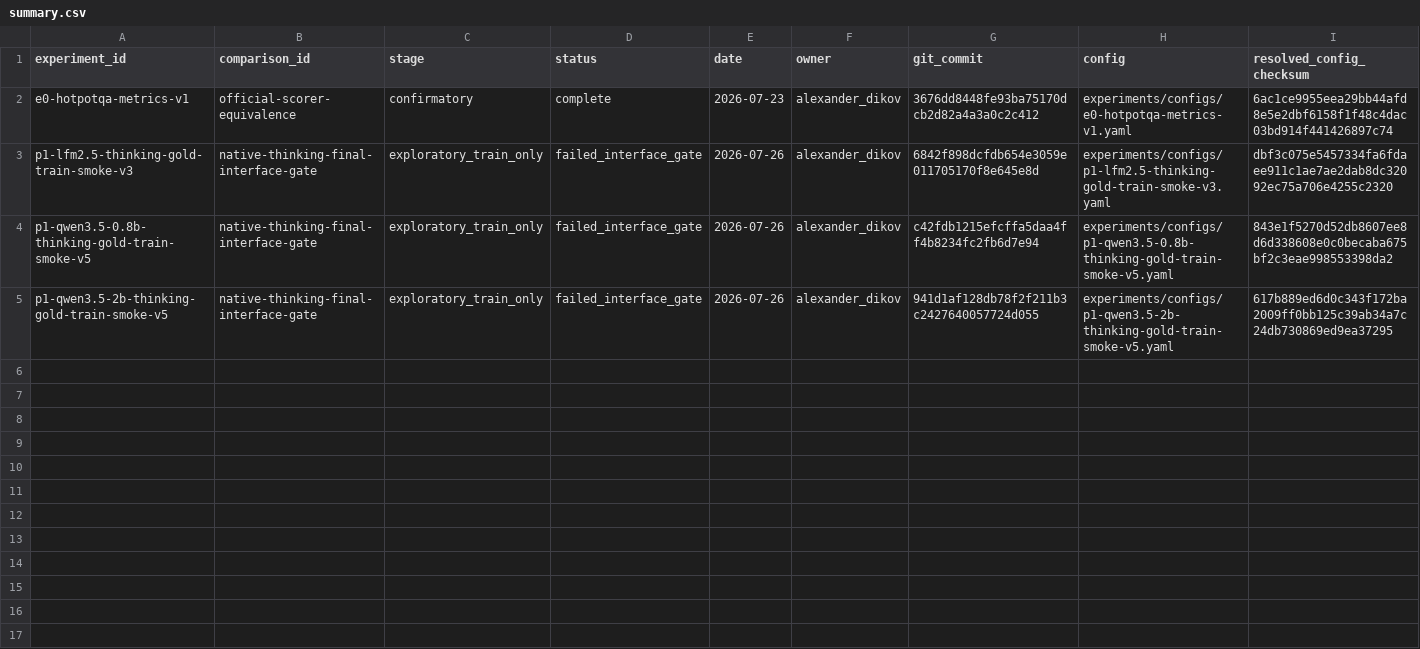
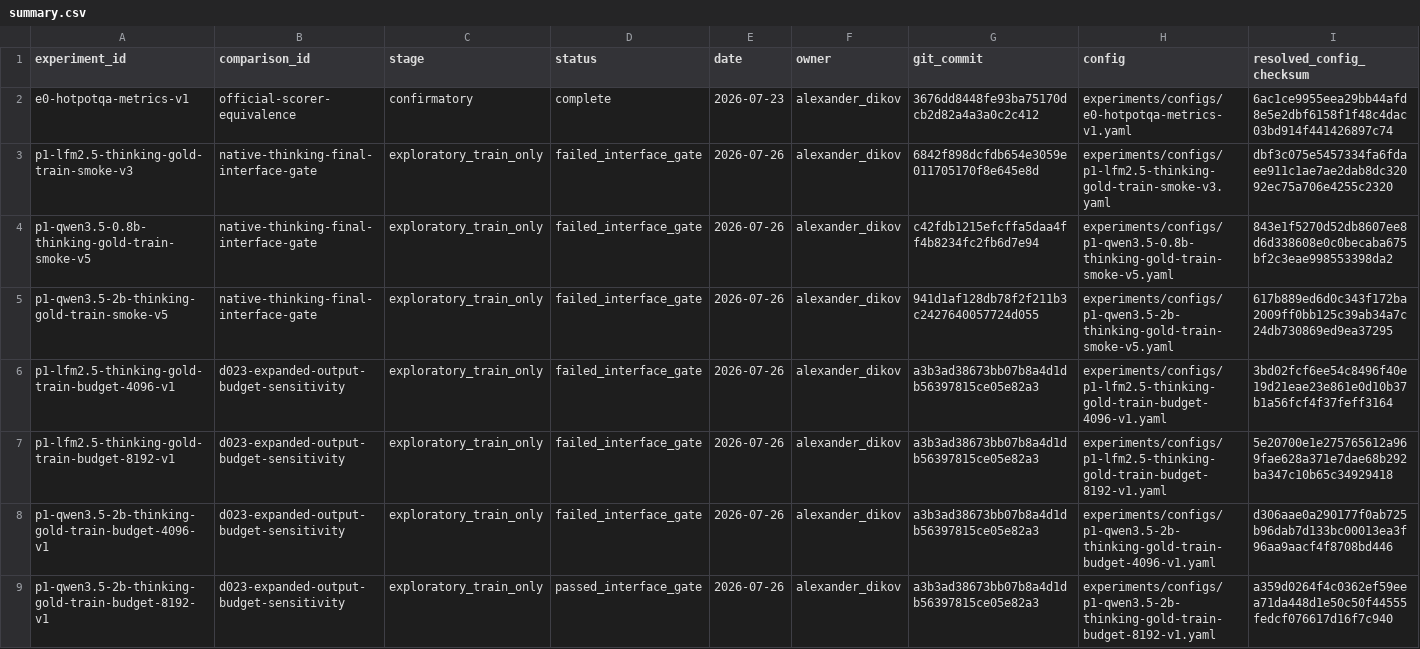
Before and after one commit to DikovAlexandr/HierarchicalRAG, a CSV file: results/summary.csv, drawn as a sheet; only a part is shown; rows hold the shown columns only; the diff names each change by its address in the sheet, - before the commit and + after, or states it on an @@ line.

Commit message:
Record audited D023 budget sensitivity results

```diff
--- a/results/summary.csv
+++ b/results/summary.csv
+row 6: p1-lfm2.5-thinking-gold-train-budget-4096-v1 | d023-expanded-output-budget-sensitivity | exploratory_train_only | failed_interface_gate | 2026-07-26 | alexander_dikov | a3b3ad38673bb07b8a4d1db56397815ce05e82a3 | experiments/configs/p1-lfm2.5-thinking-gold-train-budget-4096-v1.yaml | 3bd02fcf6ee54c8496f40e19d21eae23e861e0d10b37b1a56fcf4f37feff3164
+row 7: p1-lfm2.5-thinking-gold-train-budget-8192-v1 | d023-expanded-output-budget-sensitivity | exploratory_train_only | failed_interface_gate | 2026-07-26 | alexander_dikov | a3b3ad38673bb07b8a4d1db56397815ce05e82a3 | experiments/configs/p1-lfm2.5-thinking-gold-train-budget-8192-v1.yaml | 5e20700e1e275765612a969fae628a371e7dae68b292ba347c10b65c34929418
+row 8: p1-qwen3.5-2b-thinking-gold-train-budget-4096-v1 | d023-expanded-output-budget-sensitivity | exploratory_train_only | failed_interface_gate | 2026-07-26 | alexander_dikov | a3b3ad38673bb07b8a4d1db56397815ce05e82a3 | experiments/configs/p1-qwen3.5-2b-thinking-gold-train-budget-4096-v1.yaml | d306aae0a290177f0ab725b96dab7d133bc00013ea3f96aa9aacf4f8708bd446
+row 9: p1-qwen3.5-2b-thinking-gold-train-budget-8192-v1 | d023-expanded-output-budget-sensitivity | exploratory_train_only | passed_interface_gate | 2026-07-26 | alexander_dikov | a3b3ad38673bb07b8a4d1db56397815ce05e82a3 | experiments/configs/p1-qwen3.5-2b-thinking-gold-train-budget-8192-v1.yaml | a359d0264f4c0362ef59eea71da448d1e50c50f44555fedcf076617d16f7c940
```
Also changed, not shown: 4 other files.
